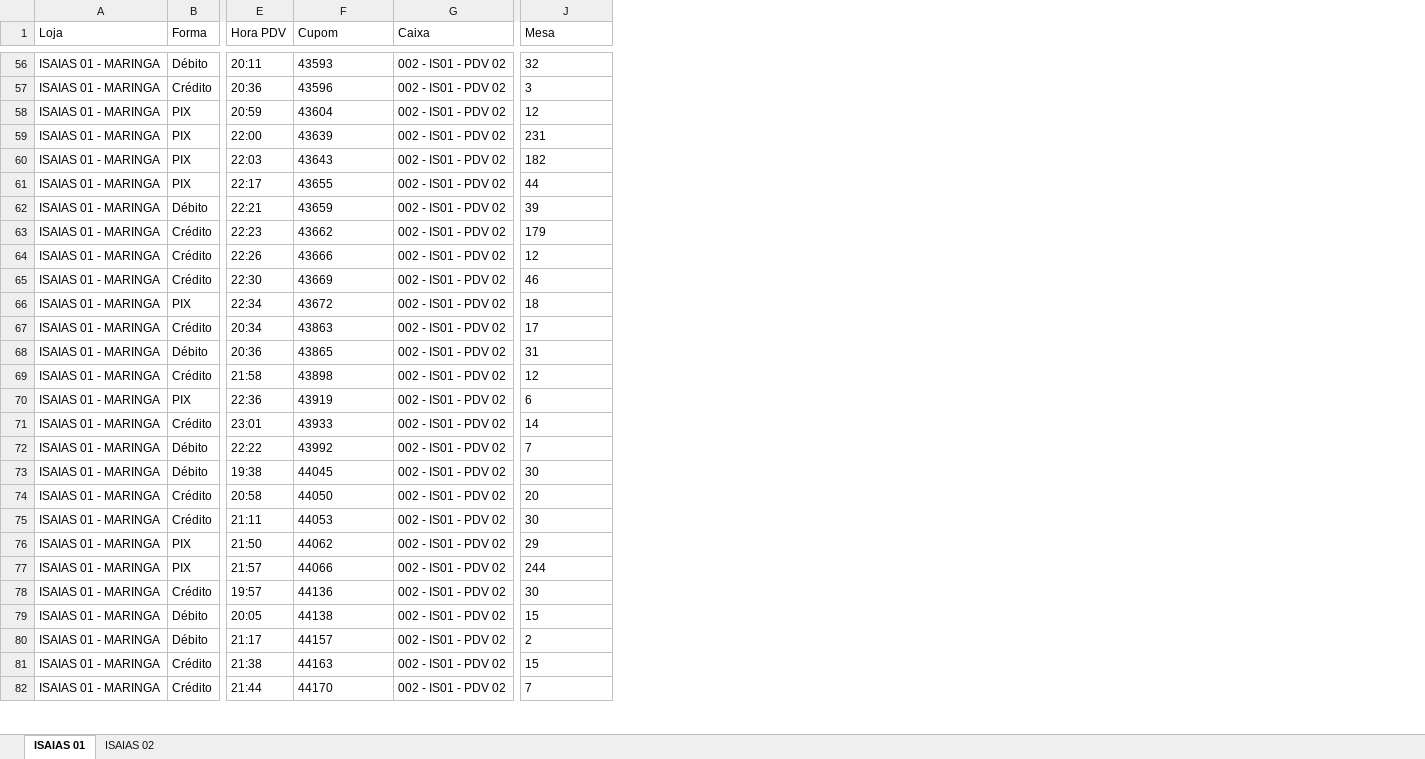
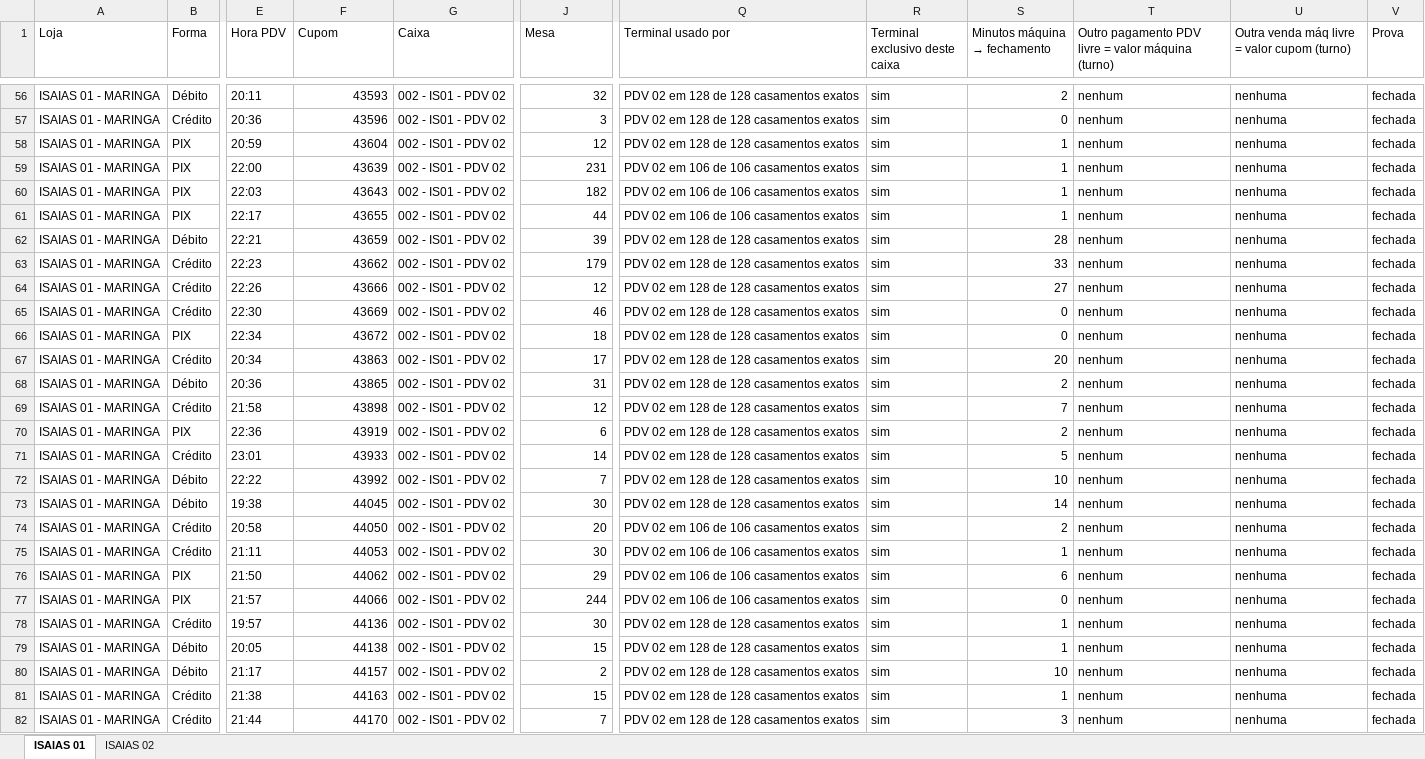
Before and after one commit to hylaryfarias/conciliacao-diaria, an Excel workbook: saida/isaias_taxa_servico_2026-10-01_a_18.xlsx, sheet ISAIAS 01, drawn as a sheet; only a part is shown, gaps mark what is left out; values as stored, in another font and other column widths than the file's, no borders; the diff covers the shown part only; the diff names each change by its address in the sheet, - before the commit and + after, or states it on an @@ line.

```diff
--- a/saida/isaias_taxa_servico_2026-10-01_a_18.xlsx (sheet ISAIAS 01)
+++ b/saida/isaias_taxa_servico_2026-10-01_a_18.xlsx (sheet ISAIAS 01)
+column Q (Terminal usado por), rows 56-82: PDV 02 em 128 de 128 casamentos exatos | PDV 02 em 128 de 128 casamentos exatos | PDV 02 em 128 de 128 casamentos exatos | PDV 02 em 106 de 106 casamentos exatos | PDV 02 em 106 de 106 casamentos exatos | PDV 02 em 106 de 106 casamentos exatos | PDV 02 em 128 de 128 casamentos exatos | PDV 02 em 128 de 128 casamentos exatos | PDV 02 em 128 de 128 casamentos exatos | PDV 02 em 128 de 128 casamentos exatos | PDV 02 em 128 de 128 casamentos exatos | PDV 02 em 128 de 128 casamentos exatos | PDV 02 em 128 de 128 casamentos exatos | PDV 02 em 128 de 128 casamentos exatos | PDV 02 em 128 de 128 casamentos exatos | PDV 02 em 128 de 128 casamentos exatos | PDV 02 em 128 de 128 casamentos exatos | PDV 02 em 128 de 128 casamentos exatos | PDV 02 em 106 de 106 casamentos exatos | PDV 02 em 106 de 106 casamentos exatos | PDV 02 em 106 de 106 casamentos exatos | PDV 02 em 106 de 106 casamentos exatos | PDV 02 em 128 de 128 casamentos exatos | PDV 02 em 128 de 128 casamentos exatos | PDV 02 em 128 de 128 casamentos exatos | PDV 02 em 128 de 128 casamentos exatos | PDV 02 em 128 de 128 casamentos exatos
+column R (Terminal exclusivo deste caixa), rows 56-82: all sim
+column S (Minutos máquina → fechamento), rows 56-82: 2 | 0 | 1 | 1 | 1 | 1 | 28 | 33 | 27 | 0 | 0 | 20 | 2 | 7 | 2 | 5 | 10 | 14 | 2 | 1 | 6 | 0 | 1 | 1 | 10 | 1 | 3
+column T, row 1: Outro pagamento PDV livre = valor máquina (turno); rows 56-82: all nenhum
+column U, row 1: Outra venda máq livre = valor cupom (turno); rows 56-82: all nenhuma
+column V (Prova), rows 56-82: all fechada
-F56:F82 alignment: left
+F56:F82 alignment: right
-J56:J82 alignment: left
+J56:J82 alignment: right
```
Also changed, not shown: cell formats elsewhere in this sheet, sheet ISAIAS 02, 1 other file.
